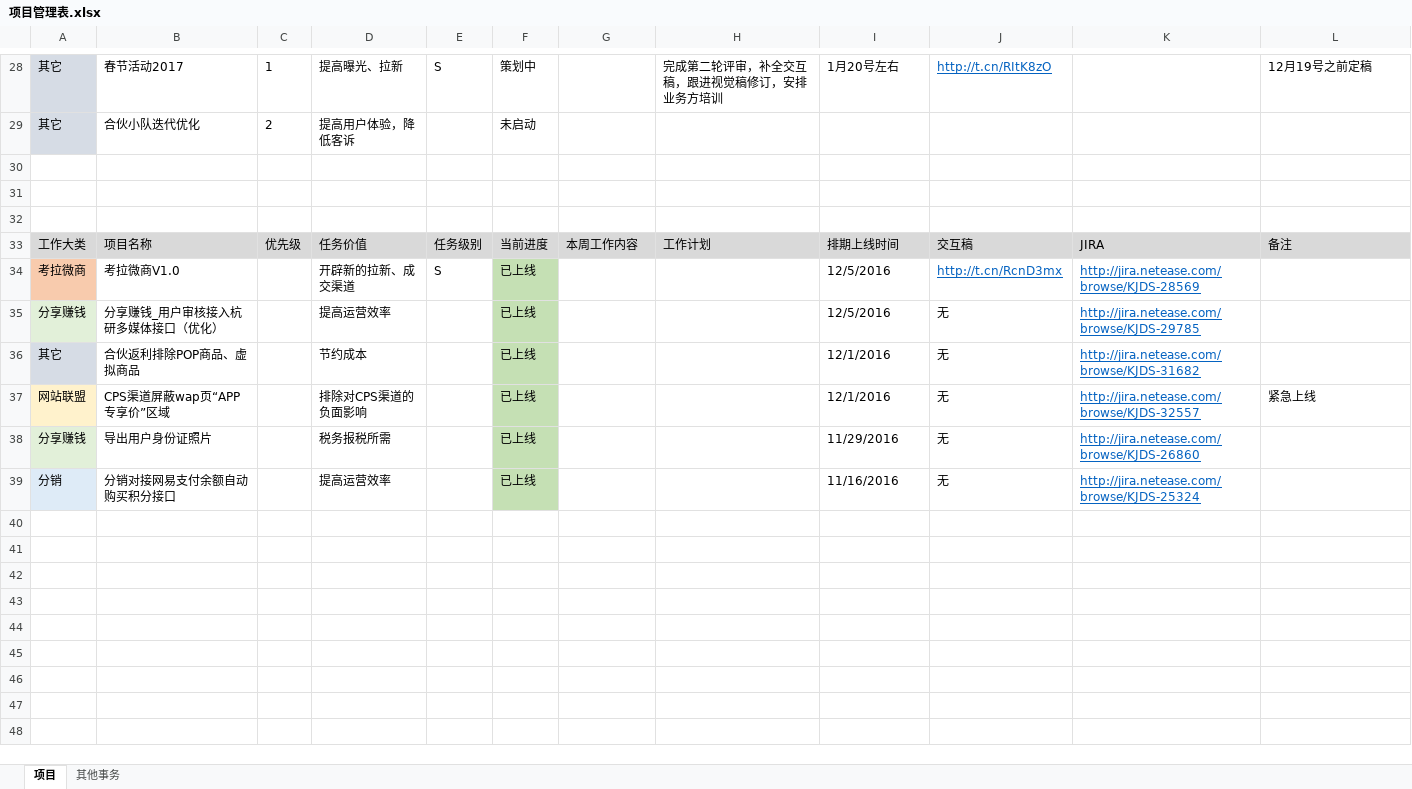
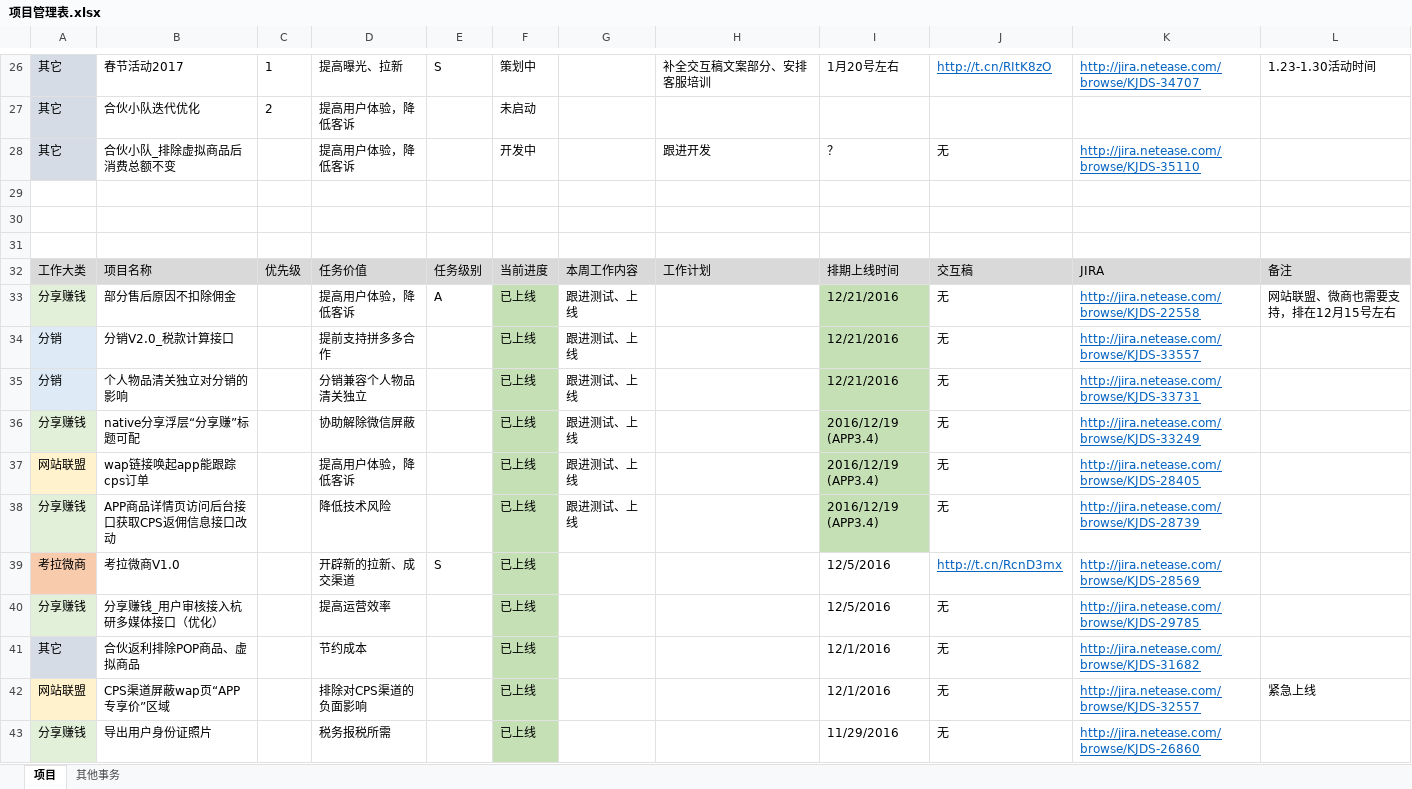
Before and after one commit to bbsyaya/Dd_Github, an Excel workbook: 项目管理表.xlsx, sheet 项目, drawn as a sheet; only a part is shown, gaps mark what is left out; the shorter side is filled out with more unchanged rows; values as stored, in another font and other column widths than the file's, no borders; addresses are those after the commit; the diff covers the shown part only; the diff names each change by its address in the sheet, - before the commit and + after, or states it on an @@ line.

```diff
--- a/项目管理表.xlsx (sheet 项目)
+++ b/项目管理表.xlsx (sheet 项目)
-H26: 完成第二轮评审，补全交互稿，跟进视觉稿修订，安排业务方培训
+H26: 补全交互稿文案部分、安排客服培训
-K26: (empty)
+K26: http://jira.netease.com/browse/KJDS-34707
-L26: 12月19号之前定稿
+L26: 1.23-1.30活动时间
+row 28: 其它 | 合伙小队_排除虚拟商品后消费总额不变 |  | 提高用户体验，降低客诉 |  | 开发中 |  | 跟进开发 | ？ | 无 | http://jira.netease.com/browse/KJDS-35110
+row 33: 分享赚钱 | 部分售后原因不扣除佣金 |  | 提高用户体验，降低客诉 | A | 已上线 | 跟进测试、上线 |  | 12/21/2016 | 无 | http://jira.netease.com/browse/KJDS-22558 | 网站联盟、微商也需要支持，排在12月15号左右
+row 34: 分销 | 分销V2.0_税款计算接口 |  | 提前支持拼多多合作 |  | 已上线 | 跟进测试、上线 |  | 12/21/2016 | 无 | http://jira.netease.com/browse/KJDS-33557
+row 35: 分销 | 个人物品清关独立对分销的影响 |  | 分销兼容个人物品清关独立 |  | 已上线 | 跟进测试、上线 |  | 12/21/2016 | 无 | http://jira.netease.com/browse/KJDS-33731
+row 36: 分享赚钱 | native分享浮层“分享赚”标题可配 |  | 协助解除微信屏蔽 |  | 已上线 | 跟进测试、上线 |  | 2016/12/19 (APP3.4) | 无 | http://jira.netease.com/browse/KJDS-33249
+row 37: 网站联盟 | wap链接唤起app能跟踪cps订单 |  | 提高用户体验，降低客诉 |  | 已上线 | 跟进测试、上线 |  | 2016/12/19 (APP3.4) | 无 | http://jira.netease.com/browse/KJDS-28405
+row 38: 分享赚钱 | APP商品详情页访问后台接口获取CPS返佣信息接口改动 |  | 降低技术风险 |  | 已上线 | 跟进测试、上线 |  | 2016/12/19 (APP3.4) | 无 | http://jira.netease.com/browse/KJDS-28739
```
Also changed, not shown: 5 added rows, 7 removed rows and 19 edited cells elsewhere in this sheet, 个人管理表.xlsx, 2 other files.
